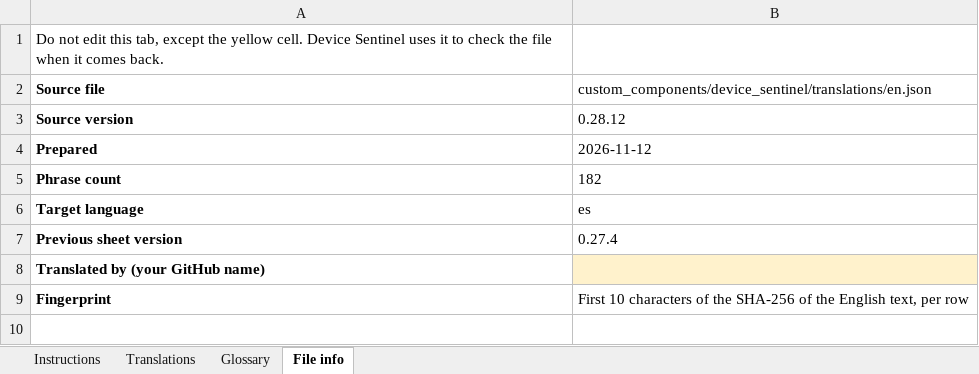
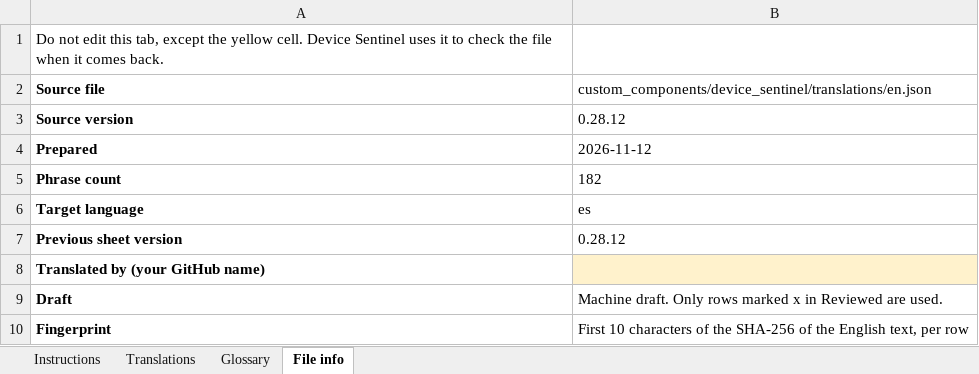
Before and after one commit to TheThinkingHome/device_sentinel, an Excel workbook: docs/translations/Device_Sentinel_Spanish.xlsx, sheet File info, drawn as a sheet; values as stored, in another font and other column widths than the file's, no borders; the diff names each change by its address in the sheet, - before the commit and + after, or states it on an @@ line.

```diff
--- a/docs/translations/Device_Sentinel_Spanish.xlsx (sheet File info)
+++ b/docs/translations/Device_Sentinel_Spanish.xlsx (sheet File info)
-B7: 0.27.4
+B7: 0.28.12
+row 9: Draft | Machine draft. Only rows marked x in Reviewed are used.
```
Also changed, not shown: sheet Translations, sheet Glossary, sheet Instructions.
